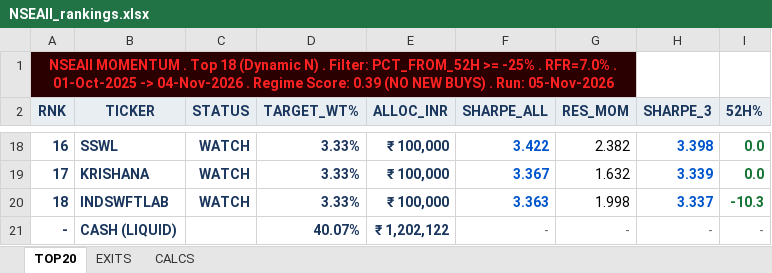
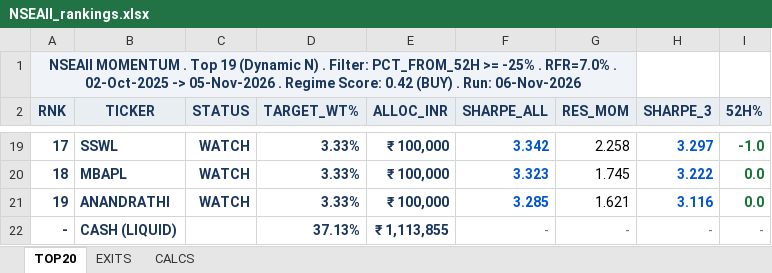
Before and after one commit to ameetst/code, an Excel workbook: momentum/Sharpe/NSEAll_rankings.xlsx, sheet TOP20, drawn as a sheet; only a part is shown, gaps mark what is left out; values as stored, in another font and other column widths than the file's, no borders; removed rows and columns are numbered as before the commit, all else as after; the diff covers the shown part only; the diff names each change by its address in the sheet, - before the commit and + after, or states it on an @@ line.

```diff
--- a/momentum/Sharpe/NSEAll_rankings.xlsx (sheet TOP20)
+++ b/momentum/Sharpe/NSEAll_rankings.xlsx (sheet TOP20)
@@ column A (RNK) renumbered between rows 1 and 21 @@
@@ A1 fill: #2A0000 → #F0F4F8, text colour: #FF2222 → #1A365D @@
-F19 (SHARPE_ALL): 3.422
+F19 (SHARPE_ALL): 3.342
-G19 (RES_MOM): 2.382
+G19 (RES_MOM): 2.258
-H19 (SHARPE_3): 3.398
+H19 (SHARPE_3): 3.297
-I19 (52H%): 0.0
+I19 (52H%): -1.0
+row 20: 18 | MBAPL | WATCH | 3.33% | ₹ 100,000 | 3.323 | 1.745 | 3.222 | 0.0
-B21 (TICKER): KRISHANA
+B21 (TICKER): ANANDRATHI
-F21 (SHARPE_ALL): 3.367
+F21 (SHARPE_ALL): 3.285
-G21 (RES_MOM): 1.632
+G21 (RES_MOM): 1.621
-H21 (SHARPE_3): 3.339
+H21 (SHARPE_3): 3.116
-row 20: 18 | INDSWFTLAB | WATCH | 3.33% | ₹ 100,000 | 3.363 | 1.998 | 3.337 | -10.3
-D22 (TARGET_WT%): 40.07%
+D22 (TARGET_WT%): 37.13%
-E22 (ALLOC_INR): ₹ 1,202,122
+E22 (ALLOC_INR): ₹ 1,113,855
```
Also changed, not shown: 6 added rows, 5 removed rows, 45 edited cells and cell formats elsewhere in this sheet, sheet CALCS, sheet EXITS, momentum/ETFs/etf_rankings.xlsx, 11 other files.
